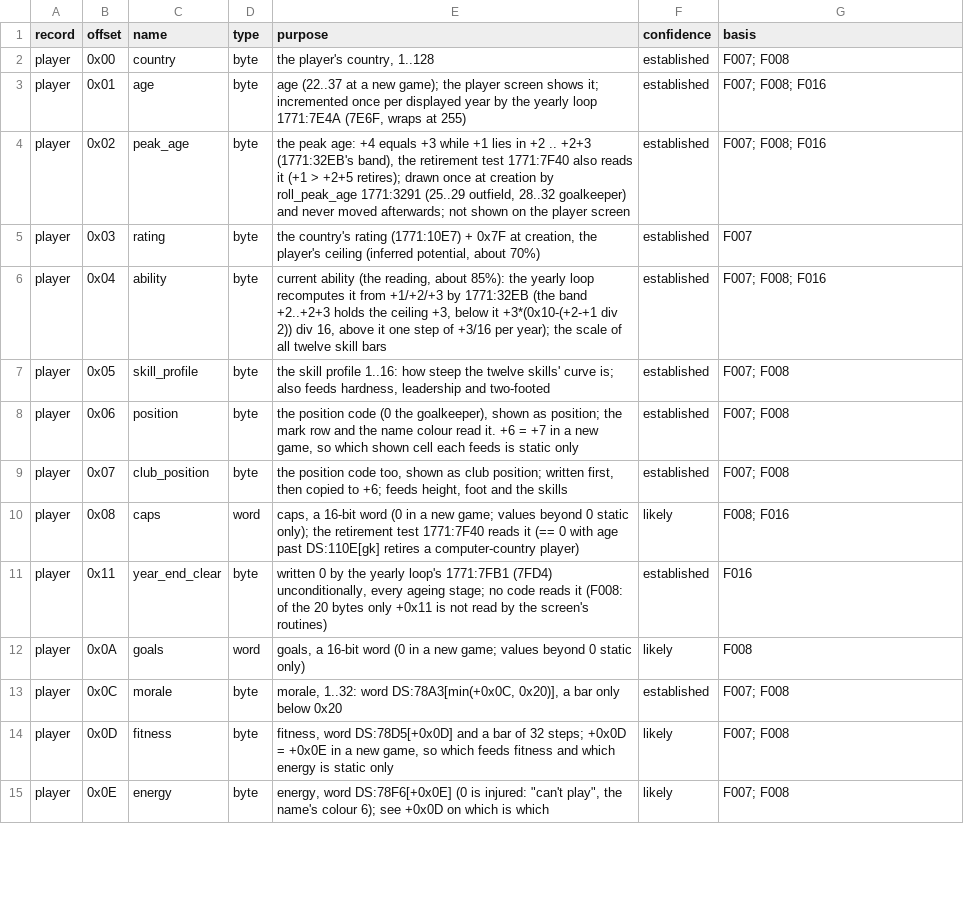
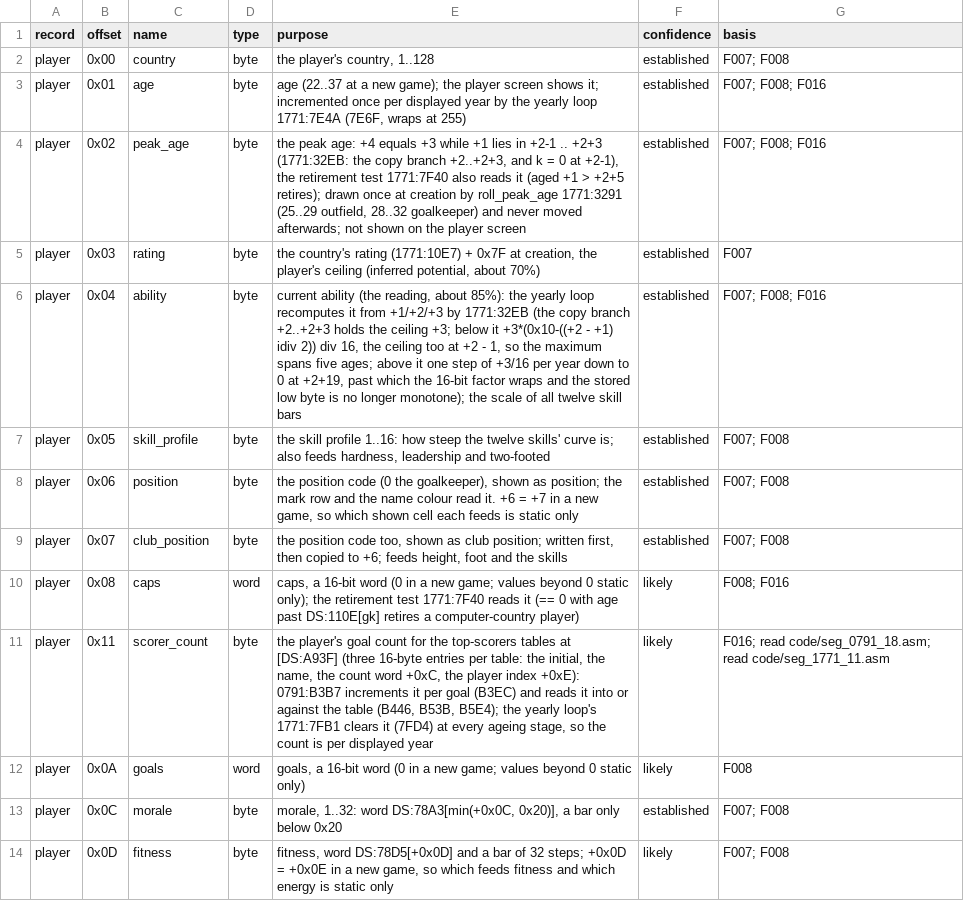
Before and after one commit to diegoami/goal2-archaeology, a TSV file: static/goal-exe/annotations/fields.tsv, drawn as a sheet; only a part is shown; the shorter side is filled out with more unchanged rows.

```diff
--- a/static/goal-exe/annotations/fields.tsv
+++ b/static/goal-exe/annotations/fields.tsv
@@ -3,5 +3,5 @@ player	0x00	country	byte	the player's country, 1..128	established	F007; F008
 player	0x01	age	byte	age (22..37 at a new game); the player screen shows it; incremented once per displayed year by the yearly loop 1771:7E4A (7E6F, wraps at 255)	established	F007; F008; F016
-player	0x02	peak_age	byte	the peak age: +4 equals +3 while +1 lies in +2 .. +2+3 (1771:32EB's band), the retirement test 1771:7F40 also reads it (+1 > +2+5 retires); drawn once at creation by roll_peak_age 1771:3291 (25..29 outfield, 28..32 goalkeeper) and never moved afterwards; not shown on the player screen	established	F007; F008; F016
+player	0x02	peak_age	byte	the peak age: +4 equals +3 while +1 lies in +2-1 .. +2+3 (1771:32EB: the copy branch +2..+2+3, and k = 0 at +2-1), the retirement test 1771:7F40 also reads it (aged +1 > +2+5 retires); drawn once at creation by roll_peak_age 1771:3291 (25..29 outfield, 28..32 goalkeeper) and never moved afterwards; not shown on the player screen	established	F007; F008; F016
 player	0x03	rating	byte	the country's rating (1771:10E7) + 0x7F at creation, the player's ceiling (inferred potential, about 70%)	established	F007
-player	0x04	ability	byte	current ability (the reading, about 85%): the yearly loop recomputes it from +1/+2/+3 by 1771:32EB (the band +2..+2+3 holds the ceiling +3, below it +3*(0x10-(+2-+1 div 2)) div 16, above it one step of +3/16 per year); the scale of all twelve skill bars	established	F007; F008; F016
+player	0x04	ability	byte	current ability (the reading, about 85%): the yearly loop recomputes it from +1/+2/+3 by 1771:32EB (the copy branch +2..+2+3 holds the ceiling +3; below it +3*(0x10-((+2 - +1) idiv 2)) div 16, the ceiling too at +2 - 1, so the maximum spans five ages; above it one step of +3/16 per year down to 0 at +2+19, past which the 16-bit factor wraps and the stored low byte is no longer monotone); the scale of all twelve skill bars	established	F007; F008; F016
 player	0x05	skill_profile	byte	the skill profile 1..16: how steep the twelve skills' curve is; also feeds hardness, leadership and two-footed	established	F007; F008
@@ -10,3 +10,3 @@ player	0x07	club_position	byte	the position code too, shown as club position; wr
 player	0x08	caps	word	caps, a 16-bit word (0 in a new game; values beyond 0 static only); the retirement test 1771:7F40 reads it (== 0 with age past DS:110E[gk] retires a computer-country player)	likely	F008; F016
-player	0x11	year_end_clear	byte	written 0 by the yearly loop's 1771:7FB1 (7FD4) unconditionally, every ageing stage; no code reads it (F008: of the 20 bytes only +0x11 is not read by the screen's routines)	established	F016
+player	0x11	scorer_count	byte	the player's goal count for the top-scorers tables at [DS:A93F] (three 16-byte entries per table: the initial, the name, the count word +0xC, the player index +0xE): 0791:B3B7 increments it per goal (B3EC) and reads it into or against the table (B446, B53B, B5E4); the yearly loop's 1771:7FB1 clears it (7FD4) at every ageing stage, so the count is per displayed year	likely	F016; read code/seg_0791_18.asm; read code/seg_1771_11.asm
 player	0x0A	goals	word	goals, a 16-bit word (0 in a new game; values beyond 0 static only)	likely	F008
```
Also changed, not shown: static/goal-exe/annotations/routines.tsv.
